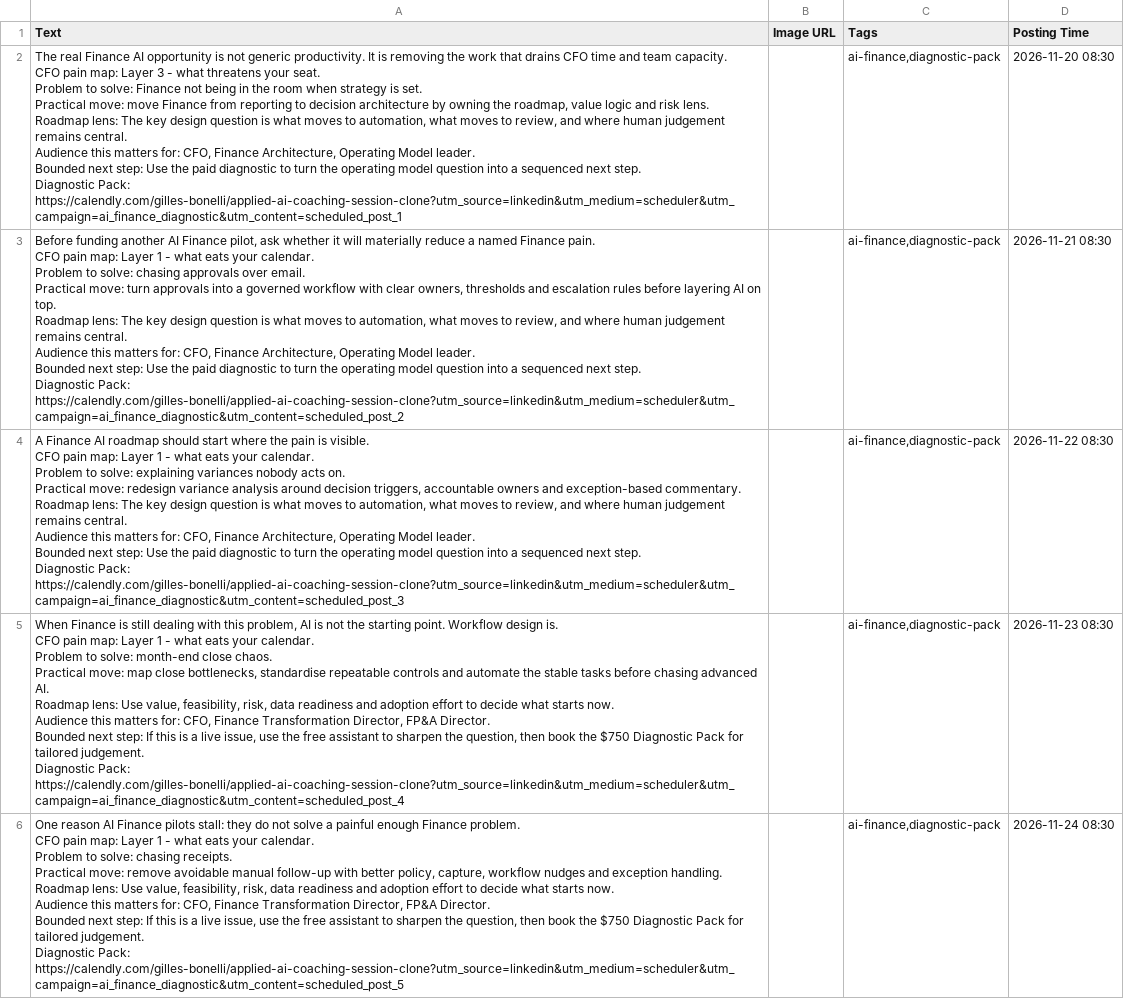
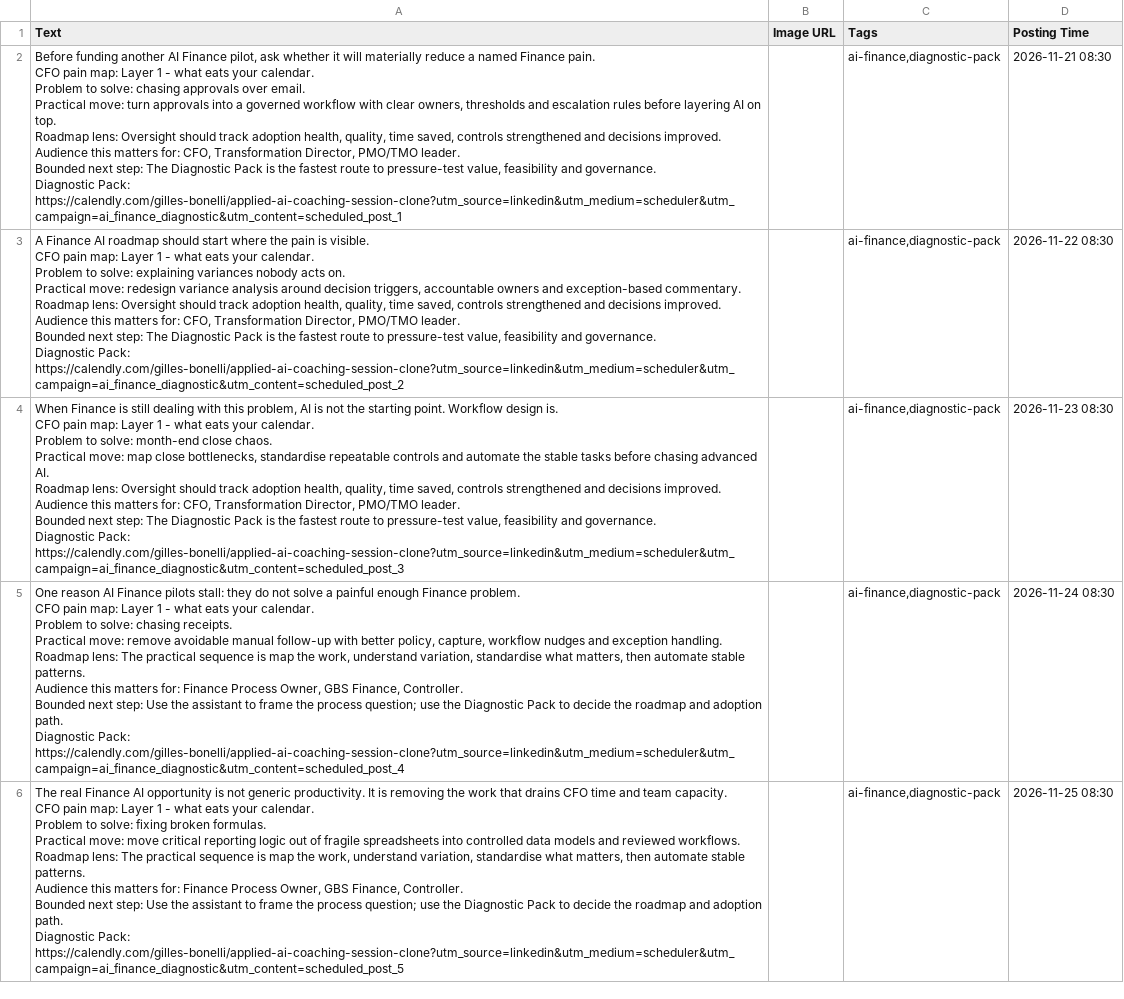
Before and after one commit to CEOFOUNDER/STNM_FT, a CSV file: traffic-console/generated/scheduler-buffer.csv, drawn as a sheet; removed rows and columns are numbered as before the commit, all else as after; ↵ is a line break in a cell; the diff names each change by its address in the sheet, - before the commit and + after, or states it on an @@ line.

```diff
--- a/traffic-console/generated/scheduler-buffer.csv
+++ b/traffic-console/generated/scheduler-buffer.csv
-row 2: The real Finance AI opportunity is not generic productivity. It is removing the work that drains CFO time and team capacity. ↵ CFO pain map: Layer 3 - what threatens your seat. ↵ Problem to solve: Finance not being in the room when strategy is set. ↵ Practical move: move Finance from reporting to decision architecture by owning the roadmap, value logic and risk lens. ↵ Roadmap lens: The key design question is what moves to automation, what moves to review, and where human judgement remains central. ↵ Audience this matters for: CFO, Finance Architecture, Operating Model leader. ↵ Bounded next step: Use the paid diagnostic to turn the operating model question into a sequenced next step. ↵ Diagnostic Pack: https://calendly.com/gilles-bonelli/applied-ai-coaching-session-clone?utm_source=linkedin&utm_medium=scheduler&utm_campaign=ai_finance_diagnostic&utm_content=scheduled_post_1 |  | ai-finance,diagnostic-pack | 2026-11-20 08:30
-A2 (Text): …Roadmap lens: The key design question is what moves to automation, what moves to review, and where human judgement remains central. ↵ Audience this matters for: CFO, Finance Architecture, Operating Model leader. ↵ Bounded next step: Use the paid diagnostic to turn the operating model question into a sequenced next step. ↵ Diagnostic Pack: https://calendly.com/gilles-bonelli/applied-ai-coaching-session-clone?utm_source=linkedin&utm_medium=scheduler&utm_campaign=ai_finance_diagnostic&utm_content=scheduled_post_2
+A2 (Text): …Roadmap lens: Oversight should track adoption health, quality, time saved, controls strengthened and decisions improved. ↵ Audience this matters for: CFO, Transformation Director, PMO/TMO leader. ↵ Bounded next step: The Diagnostic Pack is the fastest route to pressure-test value, feasibility and governance. ↵ Diagnostic Pack: https://calendly.com/gilles-bonelli/applied-ai-coaching-session-clone?utm_source=linkedin&utm_medium=scheduler&utm_campaign=ai_finance_diagnostic&utm_content=scheduled_post_1
-A3 (Text): …Roadmap lens: The key design question is what moves to automation, what moves to review, and where human judgement remains central. ↵ Audience this matters for: CFO, Finance Architecture, Operating Model leader. ↵ Bounded next step: Use the paid diagnostic to turn the operating model question into a sequenced next step. ↵ Diagnostic Pack: https://calendly.com/gilles-bonelli/applied-ai-coaching-session-clone?utm_source=linkedin&utm_medium=scheduler&utm_campaign=ai_finance_diagnostic&utm_content=scheduled_post_3
+A3 (Text): …Roadmap lens: Oversight should track adoption health, quality, time saved, controls strengthened and decisions improved. ↵ Audience this matters for: CFO, Transformation Director, PMO/TMO leader. ↵ Bounded next step: The Diagnostic Pack is the fastest route to pressure-test value, feasibility and governance. ↵ Diagnostic Pack: https://calendly.com/gilles-bonelli/applied-ai-coaching-session-clone?utm_source=linkedin&utm_medium=scheduler&utm_campaign=ai_finance_diagnostic&utm_content=scheduled_post_2
-A4 (Text): …Roadmap lens: Use value, feasibility, risk, data readiness and adoption effort to decide what starts now. ↵ Audience this matters for: CFO, Finance Transformation Director, FP&A Director. ↵ Bounded next step: If this is a live issue, use the free assistant to sharpen the question, then book the $750 Diagnostic Pack for tailored judgement. ↵ Diagnostic Pack: https://calendly.com/gilles-bonelli/applied-ai-coaching-session-clone?utm_source=linkedin&utm_medium=scheduler&utm_campaign=ai_finance_diagnostic&utm_content=scheduled_post_4
+A4 (Text): …Roadmap lens: Oversight should track adoption health, quality, time saved, controls strengthened and decisions improved. ↵ Audience this matters for: CFO, Transformation Director, PMO/TMO leader. ↵ Bounded next step: The Diagnostic Pack is the fastest route to pressure-test value, feasibility and governance. ↵ Diagnostic Pack: https://calendly.com/gilles-bonelli/applied-ai-coaching-session-clone?utm_source=linkedin&utm_medium=scheduler&utm_campaign=ai_finance_diagnostic&utm_content=scheduled_post_3
-A5 (Text): …Roadmap lens: Use value, feasibility, risk, data readiness and adoption effort to decide what starts now. ↵ Audience this matters for: CFO, Finance Transformation Director, FP&A Director. ↵ Bounded next step: If this is a live issue, use the free assistant to sharpen the question, then book the $750 Diagnostic Pack for tailored judgement. ↵ Diagnostic Pack: https://calendly.com/gilles-bonelli/applied-ai-coaching-session-clone?utm_source=linkedin&utm_medium=scheduler&utm_campaign=ai_finance_diagnostic&utm_content=scheduled_post_5
+A5 (Text): …Roadmap lens: The practical sequence is map the work, understand variation, standardise what matters, then automate stable patterns. ↵ Audience this matters for: Finance Process Owner, GBS Finance, Controller. ↵ Bounded next step: Use the assistant to frame the process question; use the Diagnostic Pack to decide the roadmap and adoption path. ↵ Diagnostic Pack: https://calendly.com/gilles-bonelli/applied-ai-coaching-session-clone?utm_source=linkedin&utm_medium=scheduler&utm_campaign=ai_finance_diagnostic&utm_content=scheduled_post_4
+row 6: The real Finance AI opportunity is not generic productivity. It is removing the work that drains CFO time and team capacity. ↵ CFO pain map: Layer 1 - what eats your calendar. ↵ Problem to solve: fixing broken formulas. ↵ Practical move: move critical reporting logic out of fragile spreadsheets into controlled data models and reviewed workflows. ↵ Roadmap lens: The practical sequence is map the work, understand variation, standardise what matters, then automate stable patterns. ↵ Audience this matters for: Finance Process Owner, GBS Finance, Controller. ↵ Bounded next step: Use the assistant to frame the process question; use the Diagnostic Pack to decide the roadmap and adoption path. ↵ Diagnostic Pack: https://calendly.com/gilles-bonelli/applied-ai-coaching-session-clone?utm_source=linkedin&utm_medium=scheduler&utm_campaign=ai_finance_diagnostic&utm_content=scheduled_post_5 |  | ai-finance,diagnostic-pack | 2026-11-25 08:30
```
Also changed, not shown: 2 other files.
